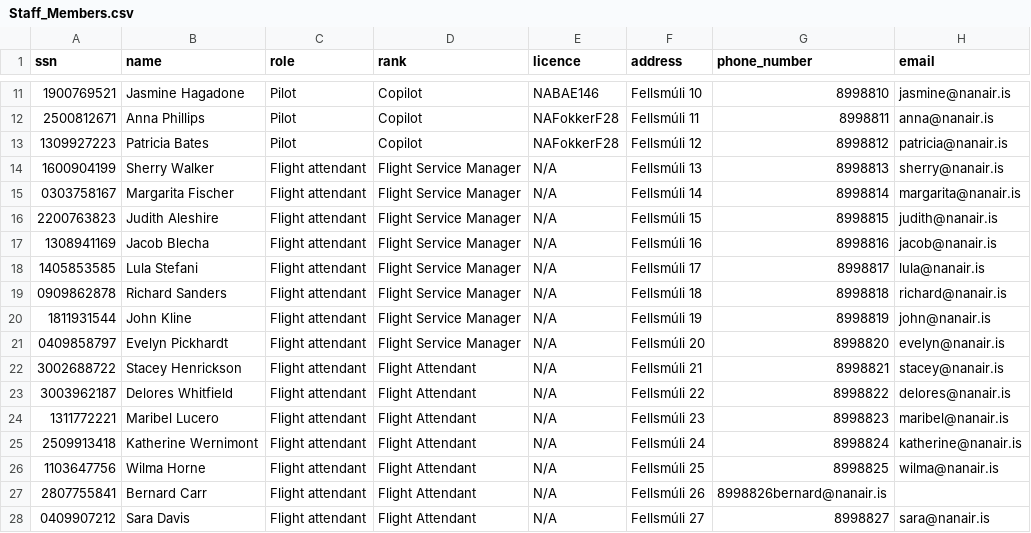
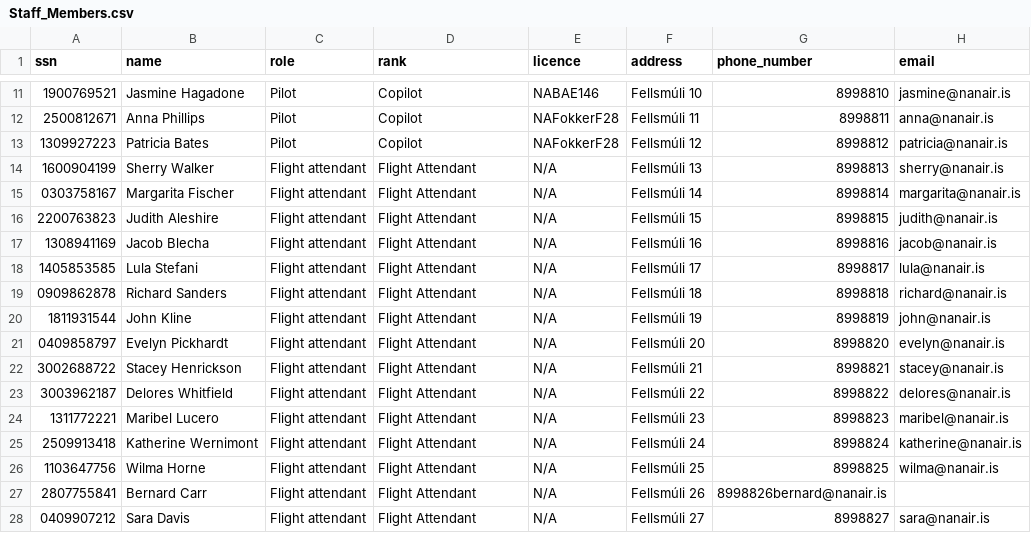
Before and after one commit to svana00/NaN-Air-code, a CSV file: csv_files/Staff_Members.csv, drawn as a sheet; only a part is shown, gaps mark what is left out.

```diff
--- a/csv_files/Staff_Members.csv
+++ b/csv_files/Staff_Members.csv
@@ -13,10 +13,10 @@ ssn,name,role,rank,licence,address,phone_number,email
 1309927223,Patricia Bates,Pilot,Copilot,NAFokkerF28,Fellsmúli 12,8998812,patricia@nanair.is
-1600904199,Sherry Walker,Flight attendant,Flight Service Manager,N/A,Fellsmúli 13,8998813,sherry@nanair.is
-0303758167,Margarita Fischer,Flight attendant,Flight Service Manager,N/A,Fellsmúli 14,8998814,margarita@nanair.is
-2200763823,Judith Aleshire,Flight attendant,Flight Service Manager,N/A,Fellsmúli 15,8998815,judith@nanair.is
-1308941169,Jacob Blecha,Flight attendant,Flight Service Manager,N/A,Fellsmúli 16,8998816,jacob@nanair.is
-1405853585,Lula Stefani,Flight attendant,Flight Service Manager,N/A,Fellsmúli 17,8998817,lula@nanair.is
-0909862878,Richard Sanders,Flight attendant,Flight Service Manager,N/A,Fellsmúli 18,8998818,richard@nanair.is
-1811931544,John Kline,Flight attendant,Flight Service Manager,N/A,Fellsmúli 19,8998819,john@nanair.is
-0409858797,Evelyn Pickhardt,Flight attendant,Flight Service Manager,N/A,Fellsmúli 20,8998820,evelyn@nanair.is
+1600904199,Sherry Walker,Flight attendant,Flight Attendant,N/A,Fellsmúli 13,8998813,sherry@nanair.is
+0303758167,Margarita Fischer,Flight attendant,Flight Attendant,N/A,Fellsmúli 14,8998814,margarita@nanair.is
+2200763823,Judith Aleshire,Flight attendant,Flight Attendant,N/A,Fellsmúli 15,8998815,judith@nanair.is
+1308941169,Jacob Blecha,Flight attendant,Flight Attendant,N/A,Fellsmúli 16,8998816,jacob@nanair.is
+1405853585,Lula Stefani,Flight attendant,Flight Attendant,N/A,Fellsmúli 17,8998817,lula@nanair.is
+0909862878,Richard Sanders,Flight attendant,Flight Attendant,N/A,Fellsmúli 18,8998818,richard@nanair.is
+1811931544,John Kline,Flight attendant,Flight Attendant,N/A,Fellsmúli 19,8998819,john@nanair.is
+0409858797,Evelyn Pickhardt,Flight attendant,Flight Attendant,N/A,Fellsmúli 20,8998820,evelyn@nanair.is
 3002688722,Stacey Henrickson,Flight attendant,Flight Attendant,N/A,Fellsmúli 21,8998821,stacey@nanair.is
```
Also changed, not shown: csv_files/PastFlights.csv, 1 other file.
